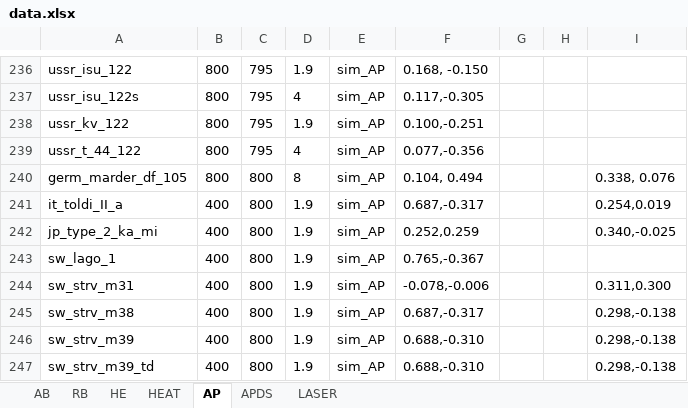
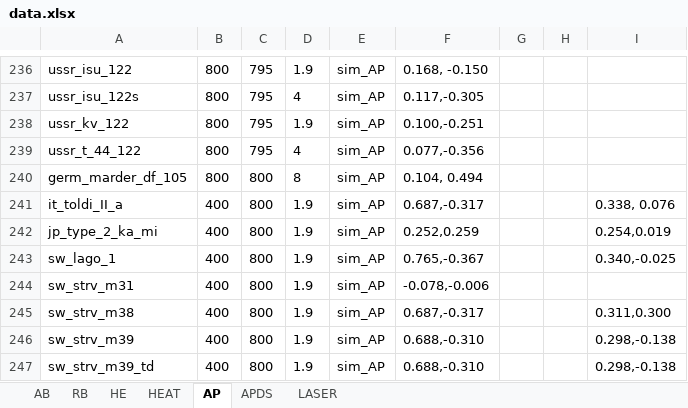
Before and after one commit to ShubbeLeontij/sightgenerator, an Excel workbook: data.xlsx, sheet AP, drawn as a sheet; only a part is shown, gaps mark what is left out; values as stored, in another font and other column widths than the file's, no borders; the diff covers the shown part only; the diff names each change by its address in the sheet, - before the commit and + after, or states it on an @@ line.

```diff
--- a/data.xlsx (sheet AP)
+++ b/data.xlsx (sheet AP)
-I240: 0.338, 0.076
+I240: (empty)
-I241: 0.254,0.019
+I241: 0.338, 0.076
-I242: 0.340,-0.025
+I242: 0.254,0.019
-I243: (empty)
+I243: 0.340,-0.025
-I244: 0.311,0.300
+I244: (empty)
-I245: 0.298,-0.138
+I245: 0.311,0.300
```
Also changed, not shown: 76 edited cells elsewhere in this sheet, sheet RB.
